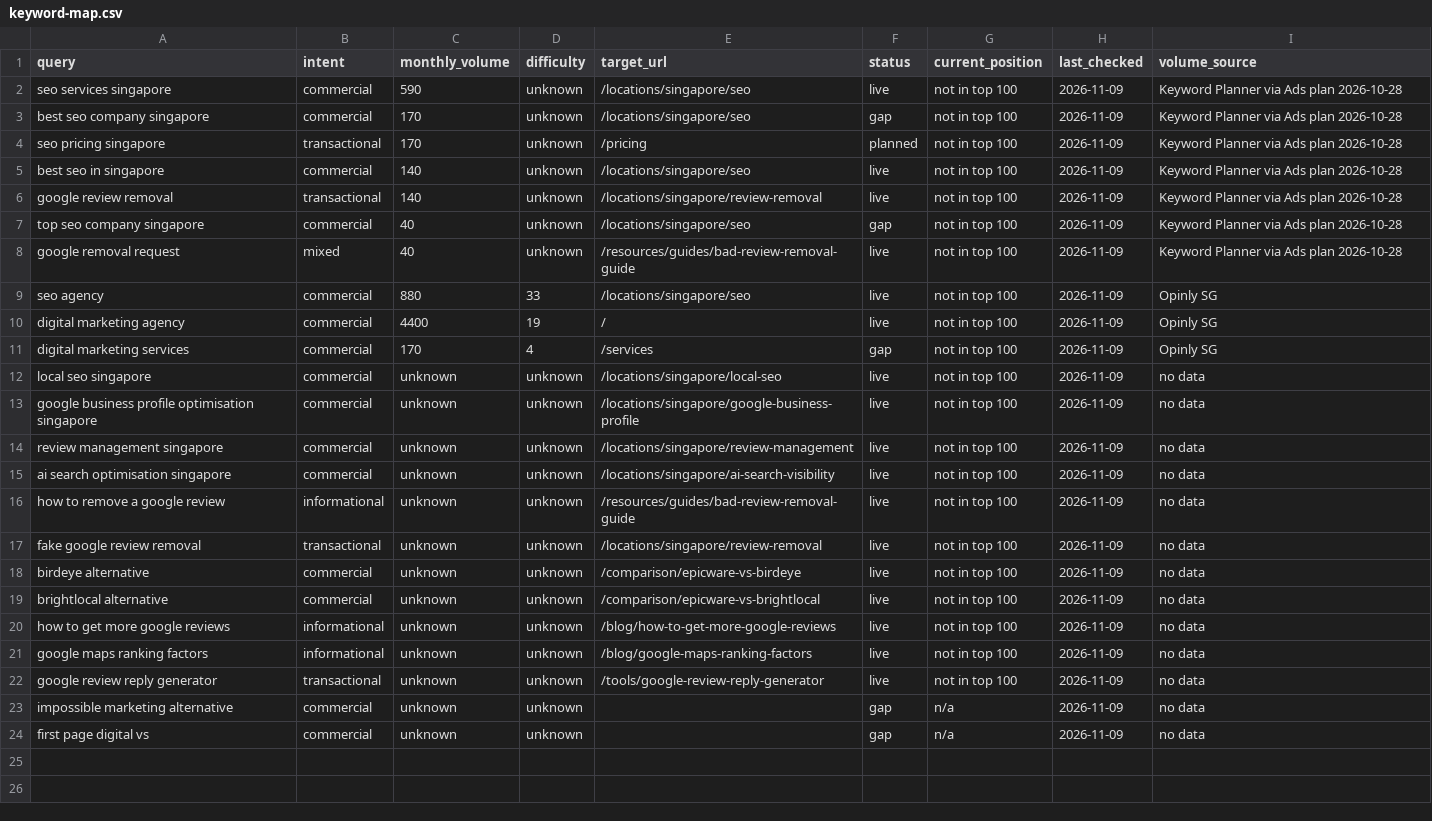
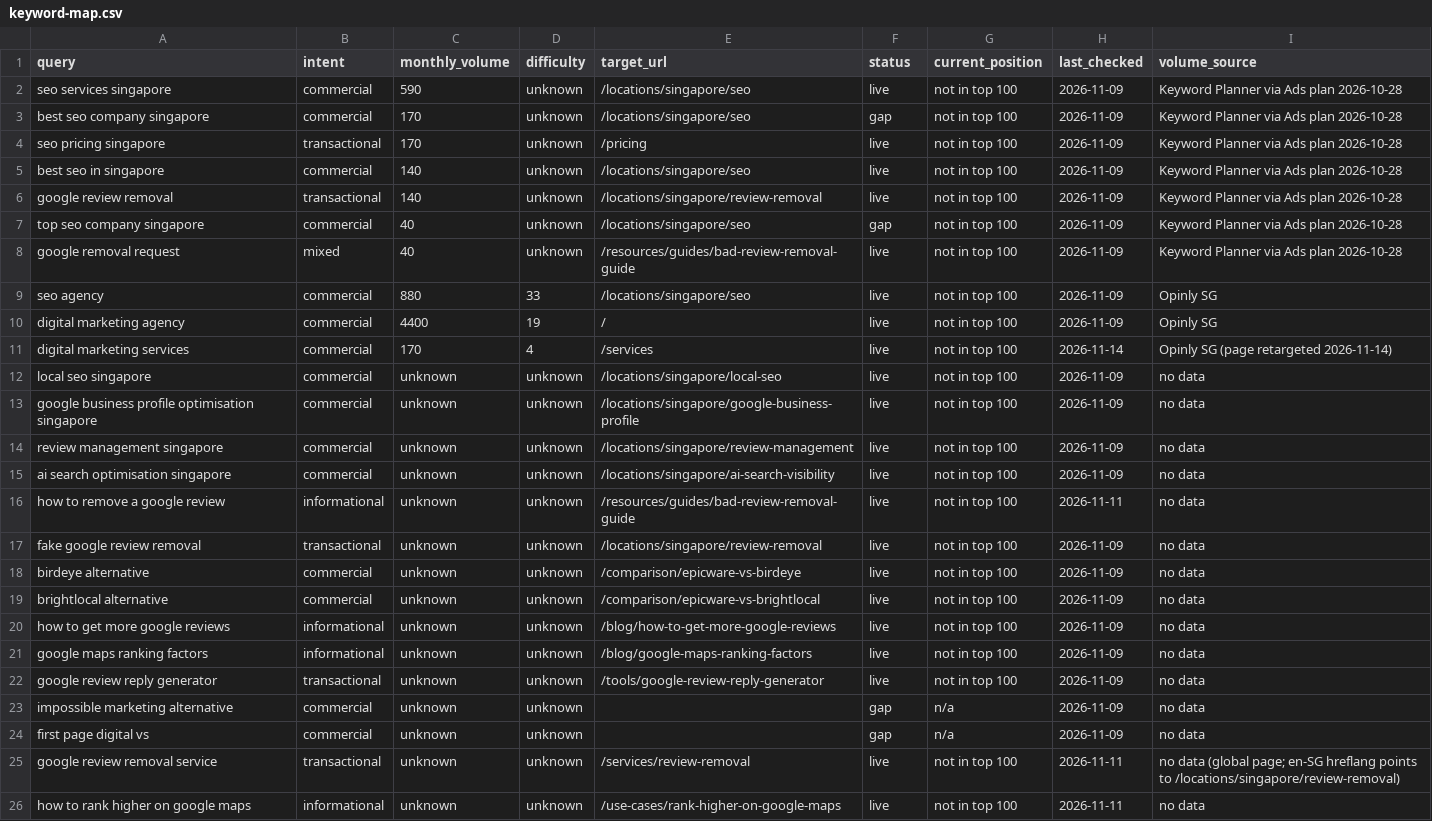
Before and after one commit to goepicware/epicware-next, a CSV file: seo/keyword-map.csv, drawn as a sheet.

Commit message:
fix: SEO daily 2026-11-24 — removal pricing wording, case studies in sitemap

```diff
--- a/seo/keyword-map.csv
+++ b/seo/keyword-map.csv
@@ -3,3 +3,3 @@ seo services singapore,commercial,590,unknown,/locations/singapore/seo,live,not
 best seo company singapore,commercial,170,unknown,/locations/singapore/seo,gap,not in top 100,2026-11-09,Keyword Planner via Ads plan 2026-10-28
-seo pricing singapore,transactional,170,unknown,/pricing,planned,not in top 100,2026-11-09,Keyword Planner via Ads plan 2026-10-28
+seo pricing singapore,transactional,170,unknown,/pricing,live,not in top 100,2026-11-09,Keyword Planner via Ads plan 2026-10-28
 best seo in singapore,commercial,140,unknown,/locations/singapore/seo,live,not in top 100,2026-11-09,Keyword Planner via Ads plan 2026-10-28
@@ -10,3 +10,3 @@ seo agency,commercial,880,33,/locations/singapore/seo,live,not in top 100,2026-1
 digital marketing agency,commercial,4400,19,/,live,not in top 100,2026-11-09,Opinly SG
-digital marketing services,commercial,170,4,/services,gap,not in top 100,2026-11-09,Opinly SG
+digital marketing services,commercial,170,4,/services,live,not in top 100,2026-11-14,Opinly SG (page retargeted 2026-11-14)
 local seo singapore,commercial,unknown,unknown,/locations/singapore/local-seo,live,not in top 100,2026-11-09,no data
@@ -15,3 +15,3 @@ review management singapore,commercial,unknown,unknown,/locations/singapore/revi
 ai search optimisation singapore,commercial,unknown,unknown,/locations/singapore/ai-search-visibility,live,not in top 100,2026-11-09,no data
-how to remove a google review,informational,unknown,unknown,/resources/guides/bad-review-removal-guide,live,not in top 100,2026-11-09,no data
+how to remove a google review,informational,unknown,unknown,/resources/guides/bad-review-removal-guide,live,not in top 100,2026-11-11,no data
 fake google review removal,transactional,unknown,unknown,/locations/singapore/review-removal,live,not in top 100,2026-11-09,no data
@@ -24 +24,3 @@ impossible marketing alternative,commercial,unknown,unknown,,gap,n/a,2026-11-09,
 first page digital vs,commercial,unknown,unknown,,gap,n/a,2026-11-09,no data
+google review removal service,transactional,unknown,unknown,/services/review-removal,live,not in top 100,2026-11-11,no data (global page; en-SG hreflang points to /locations/singapore/review-removal)
+how to rank higher on google maps,informational,unknown,unknown,/use-cases/rank-higher-on-google-maps,live,not in top 100,2026-11-11,no data
```
Also changed, not shown: 14 other files.
